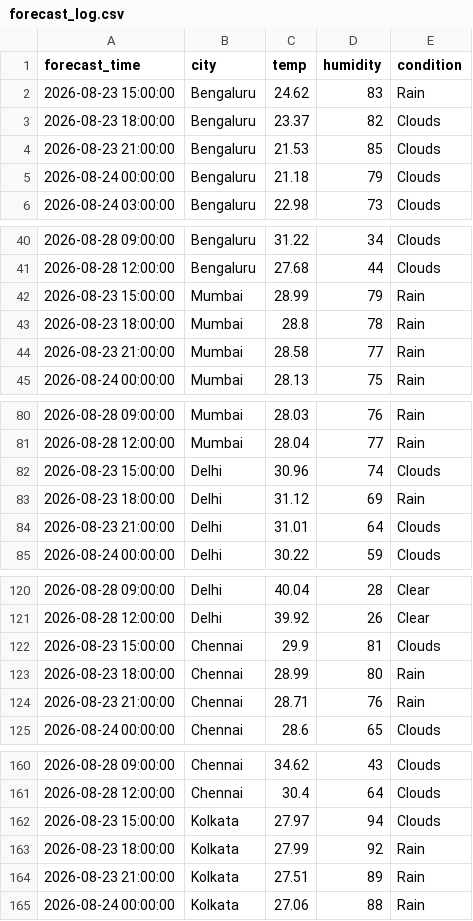
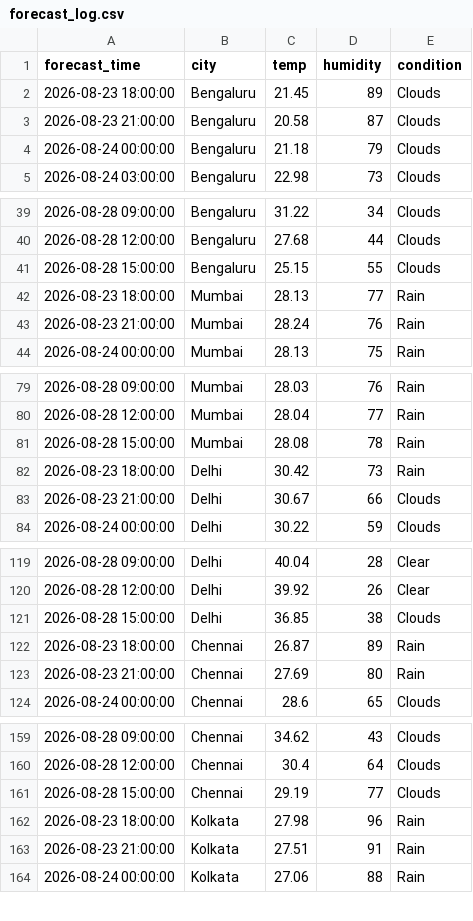
Before and after one commit to zakvanzakvan86-dev/weather-dashboard-data, a CSV file: forecast_log.csv, drawn as a sheet; only a part is shown, gaps mark what is left out; the diff covers the shown part only.

```diff
--- a/forecast_log.csv
+++ b/forecast_log.csv
@@ -1,5 +1,4 @@
 forecast_time,city,temp,humidity,condition
-2026-08-23 15:00:00,Bengaluru,24.62,83,Rain
-2026-08-23 18:00:00,Bengaluru,23.37,82,Clouds
-2026-08-23 21:00:00,Bengaluru,21.53,85,Clouds
+2026-08-23 18:00:00,Bengaluru,21.45,89,Clouds
+2026-08-23 21:00:00,Bengaluru,20.58,87,Clouds
 2026-08-24 00:00:00,Bengaluru,21.18,79,Clouds
@@ -41,5 +40,5 @@ forecast_time,city,temp,humidity,condition
 2026-08-28 12:00:00,Bengaluru,27.68,44,Clouds
-2026-08-23 15:00:00,Mumbai,28.99,79,Rain
-2026-08-23 18:00:00,Mumbai,28.8,78,Rain
-2026-08-23 21:00:00,Mumbai,28.58,77,Rain
+2026-08-28 15:00:00,Bengaluru,25.15,55,Clouds
+2026-08-23 18:00:00,Mumbai,28.13,77,Rain
+2026-08-23 21:00:00,Mumbai,28.24,76,Rain
 2026-08-24 00:00:00,Mumbai,28.13,75,Rain
@@ -81,5 +80,5 @@ forecast_time,city,temp,humidity,condition
 2026-08-28 12:00:00,Mumbai,28.04,77,Rain
-2026-08-23 15:00:00,Delhi,30.96,74,Clouds
-2026-08-23 18:00:00,Delhi,31.12,69,Rain
-2026-08-23 21:00:00,Delhi,31.01,64,Clouds
+2026-08-28 15:00:00,Mumbai,28.08,78,Rain
+2026-08-23 18:00:00,Delhi,30.42,73,Rain
+2026-08-23 21:00:00,Delhi,30.67,66,Clouds
 2026-08-24 00:00:00,Delhi,30.22,59,Clouds
@@ -121,5 +120,5 @@ forecast_time,city,temp,humidity,condition
 2026-08-28 12:00:00,Delhi,39.92,26,Clear
-2026-08-23 15:00:00,Chennai,29.9,81,Clouds
-2026-08-23 18:00:00,Chennai,28.99,80,Rain
-2026-08-23 21:00:00,Chennai,28.71,76,Rain
+2026-08-28 15:00:00,Delhi,36.85,38,Clouds
+2026-08-23 18:00:00,Chennai,26.87,89,Rain
+2026-08-23 21:00:00,Chennai,27.69,80,Rain
 2026-08-24 00:00:00,Chennai,28.6,65,Clouds
@@ -161,5 +160,5 @@ forecast_time,city,temp,humidity,condition
 2026-08-28 12:00:00,Chennai,30.4,64,Clouds
-2026-08-23 15:00:00,Kolkata,27.97,94,Clouds
-2026-08-23 18:00:00,Kolkata,27.99,92,Rain
-2026-08-23 21:00:00,Kolkata,27.51,89,Rain
+2026-08-28 15:00:00,Chennai,29.19,77,Clouds
+2026-08-23 18:00:00,Kolkata,27.98,96,Rain
+2026-08-23 21:00:00,Kolkata,27.51,91,Rain
 2026-08-24 00:00:00,Kolkata,27.06,88,Rain
```
Also changed, not shown: 1 added row elsewhere in this file, weather_log.csv.
